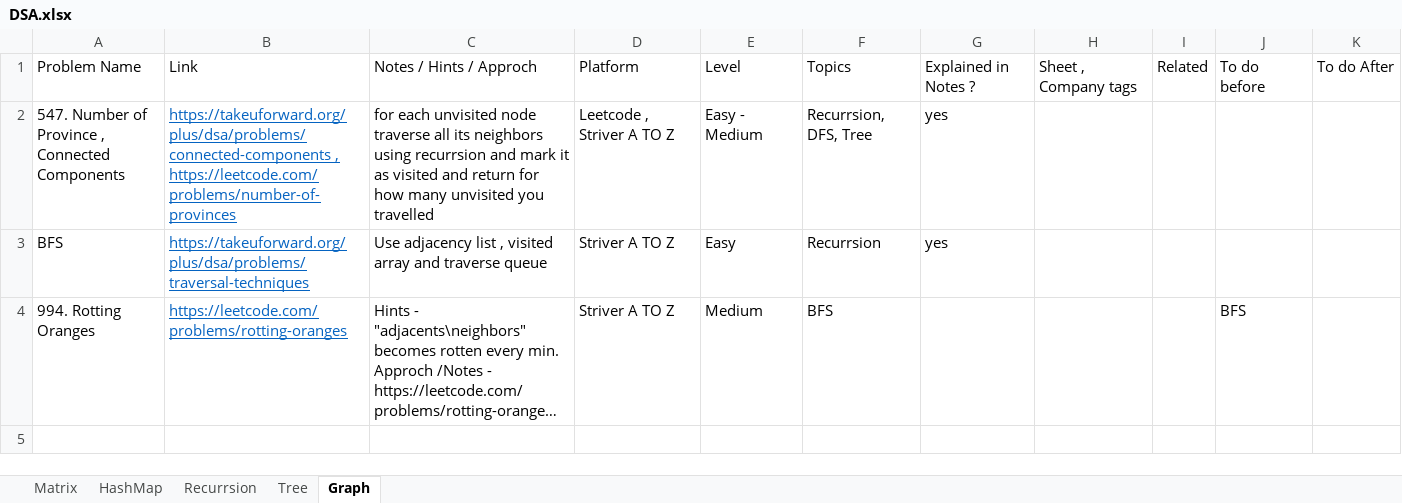
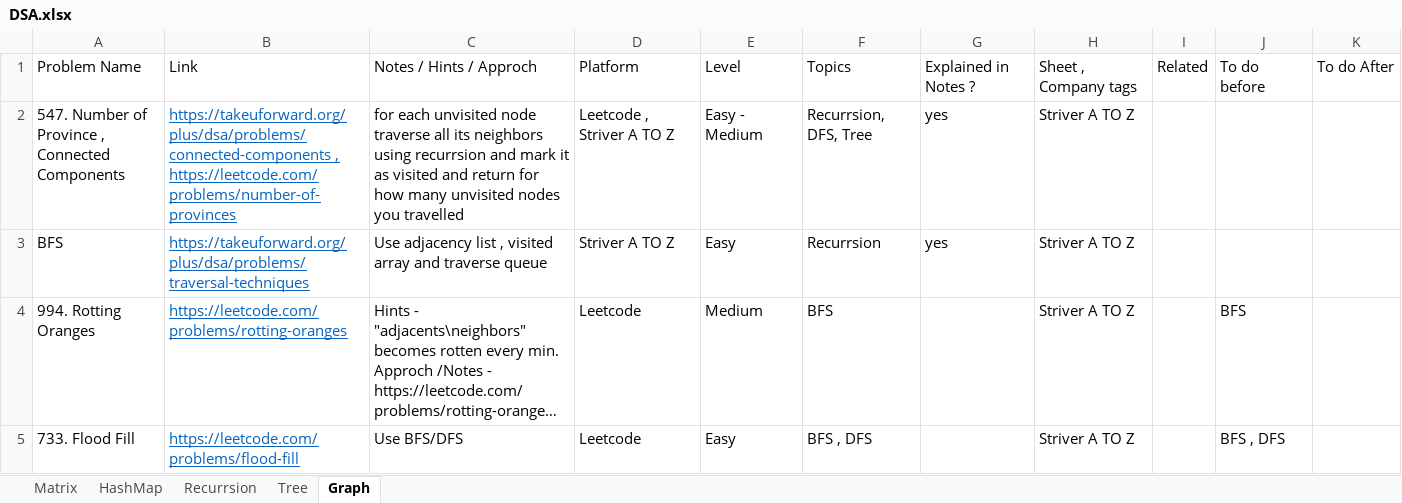
Before and after one commit to satyam-learning-log/DSA, an Excel workbook: DSA.xlsx, sheet Graph, drawn as a sheet; long unchanged cells end in …; values as stored, in another font and other column widths than the file's, no borders; the diff names each change by its address in the sheet, - before the commit and + after, or states it on an @@ line.

Commit message:
solved L733_Flood_Fill

```diff
--- a/DSA.xlsx (sheet Graph)
+++ b/DSA.xlsx (sheet Graph)
-C2: …many unvisited you travelled
+C2: …many unvisited nodes you travelled
-H2:H4: (empty)
+H2:H4: Striver A TO Z
-D4: Striver A TO Z
+D4: Leetcode
+row 5: 733. Flood Fill | https://leetcode.com/problems/flood-fill | Use BFS/DFS | Leetcode | Easy | BFS , DFS |  | Striver A TO Z |  | BFS , DFS
```
Also changed, not shown: 1 other file.
